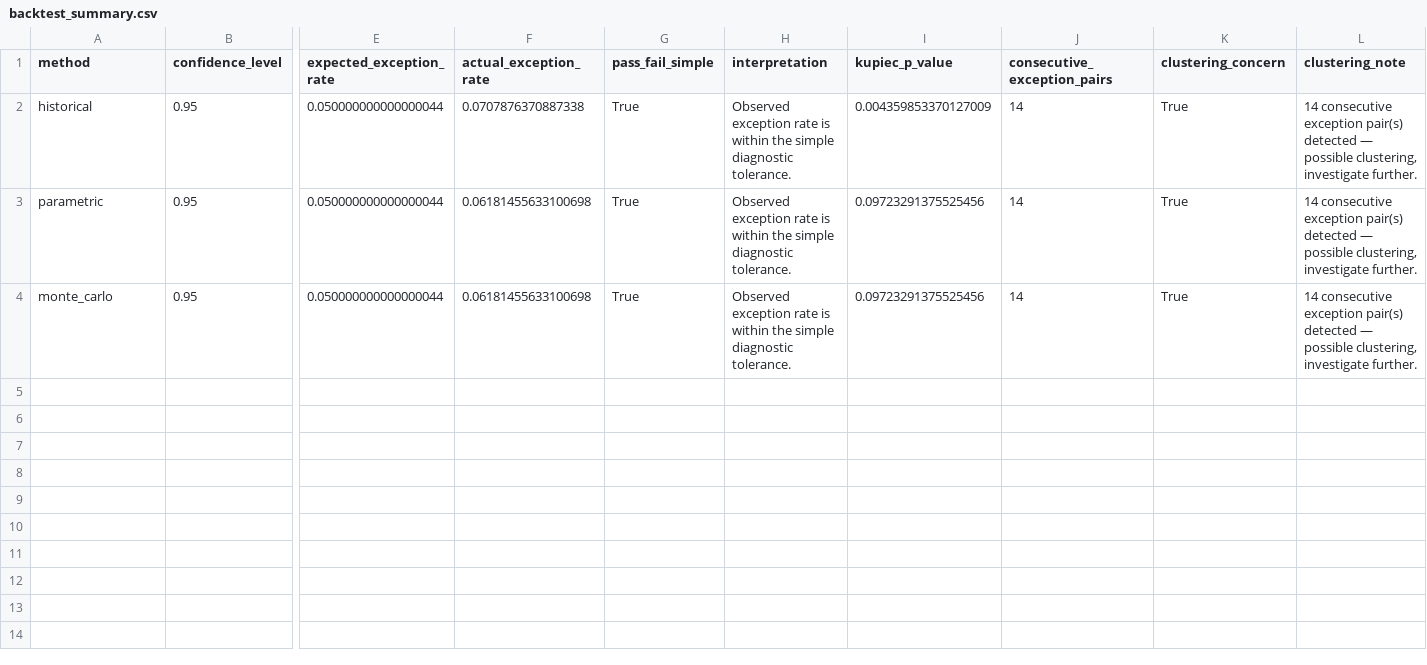
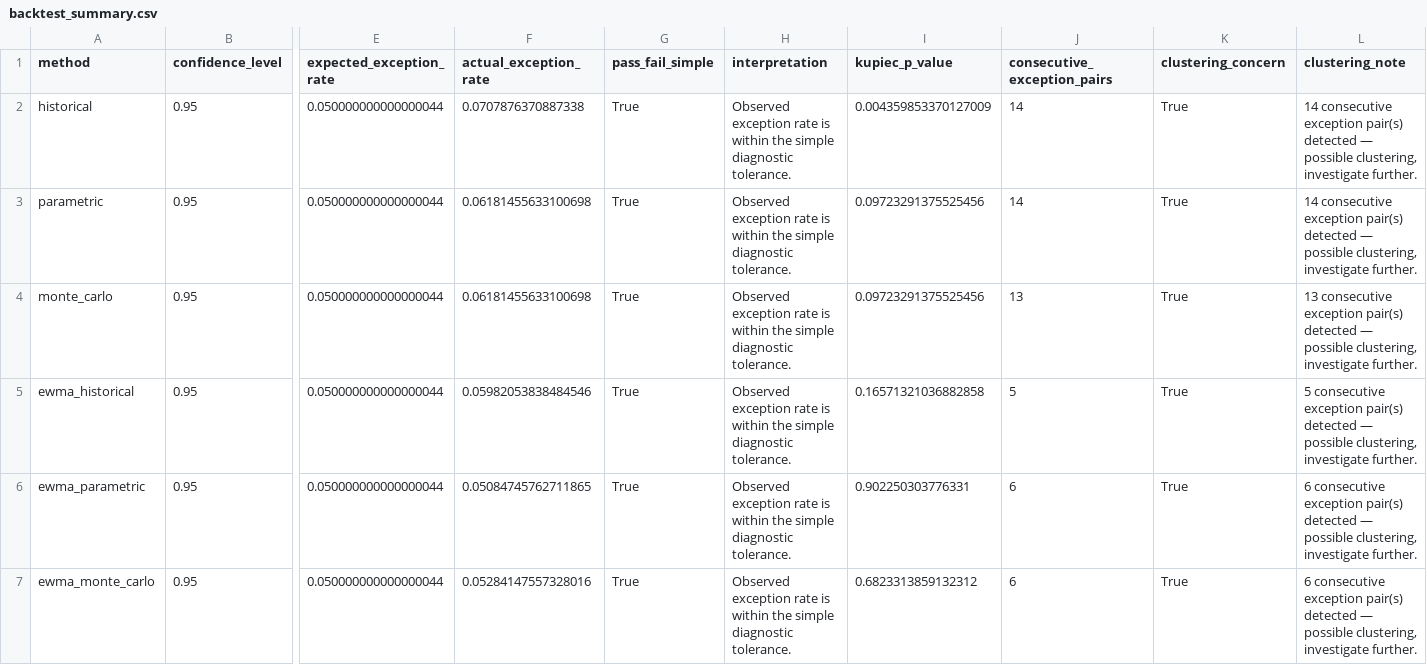
Before and after one commit to elisatofanelli/risk, a CSV file: outputs/backtest_summary.csv, drawn as a sheet; only a part is shown, gaps mark what is left out; rows hold the shown columns only; the diff names each change by its address in the sheet, - before the commit and + after, or states it on an @@ line.

```diff
--- a/outputs/backtest_summary.csv
+++ b/outputs/backtest_summary.csv
-J4 (consecutive_exception_pairs): 14
+J4 (consecutive_exception_pairs): 13
-L4 (clustering_note): 14 consecutive exception…
+L4 (clustering_note): 13 consecutive exception…
+row 5: ewma_historical | 0.95 | 0.050000000000000044 | 0.05982053838484546 | True | Observed exception rate is within the simple diagnostic tolerance. | 0.16571321036882858 | 5 | True | 5 consecutive exception pair(s) detected — possible clustering, investigate further.
+row 6: ewma_parametric | 0.95 | 0.050000000000000044 | 0.05084745762711865 | True | Observed exception rate is within the simple diagnostic tolerance. | 0.902250303776331 | 6 | True | 6 consecutive exception pair(s) detected — possible clustering, investigate further.
+row 7: ewma_monte_carlo | 0.95 | 0.050000000000000044 | 0.05284147557328016 | True | Observed exception rate is within the simple diagnostic tolerance. | 0.6823313859132312 | 6 | True | 6 consecutive exception pair(s) detected — possible clustering, investigate further.
```
Also changed, not shown: outputs/backtest_monte_carlo.csv, outputs/risk_report.csv, 26 other files.
